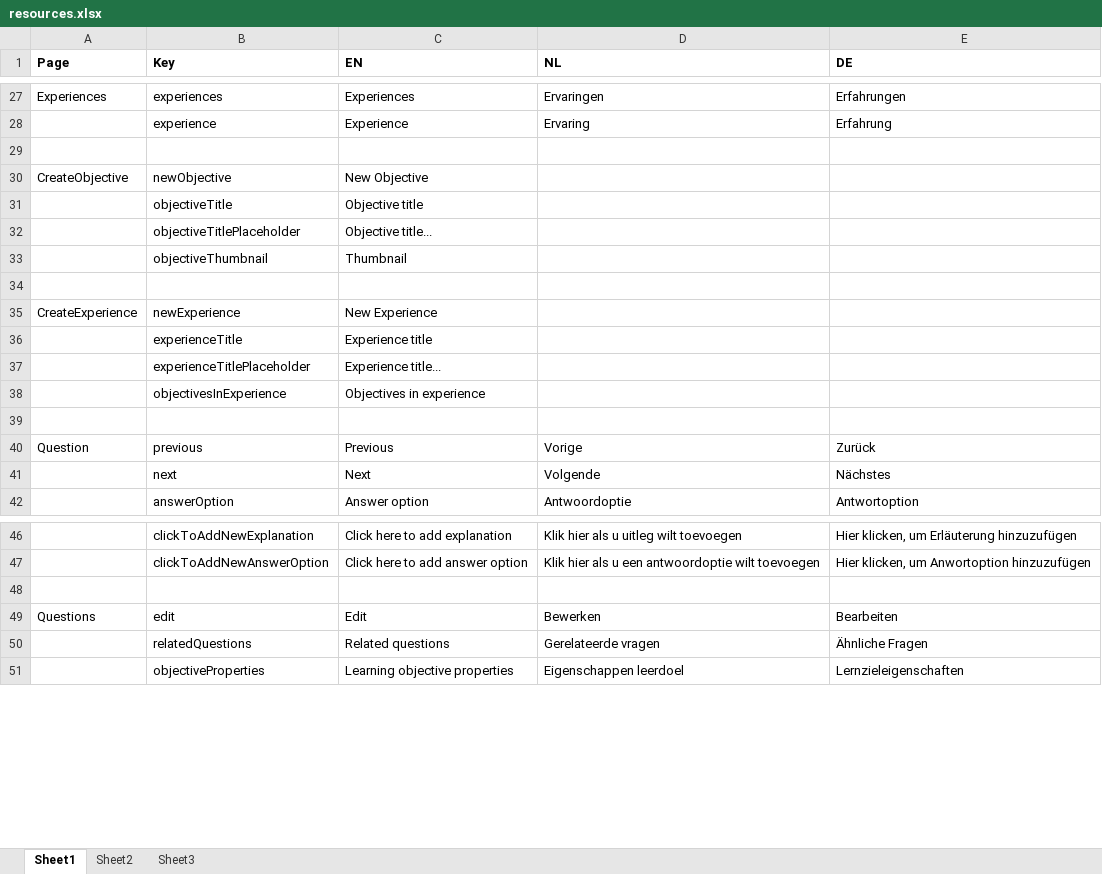
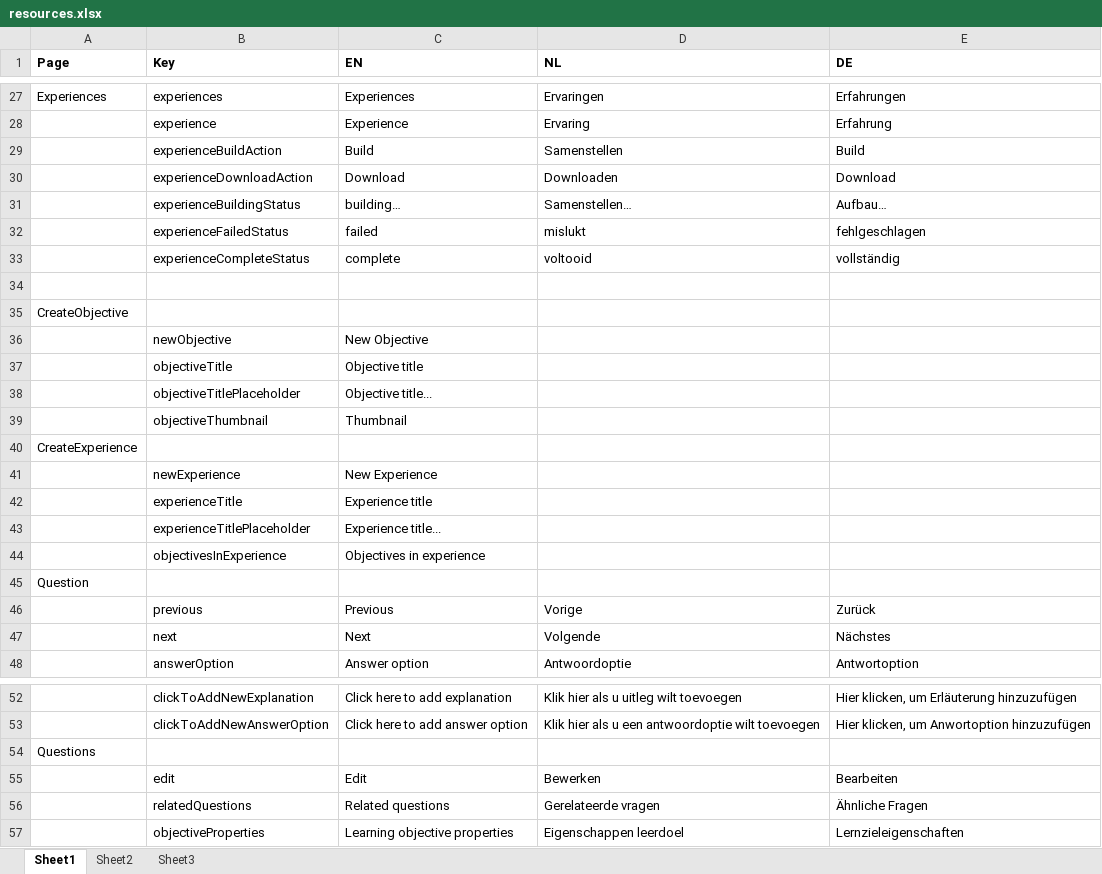
Before and after one commit to jaw4ik/assessment, an Excel workbook: sources/easygenerator.Web/App/localization/resources.xlsx, sheet Sheet1, drawn as a sheet; only a part is shown, gaps mark what is left out; values as stored, in another font and other column widths than the file's, no borders; addresses are those after the commit; the diff names each change by its address in the sheet, - before the commit and + after, or states it on an @@ line.

Commit message:
buildExperience localization

```diff
--- a/sources/easygenerator.Web/App/localization/resources.xlsx (sheet Sheet1)
+++ b/sources/easygenerator.Web/App/localization/resources.xlsx (sheet Sheet1)
+row 29:  | experienceBuildAction | Build | Samenstellen | Build
+row 30:  | experienceDownloadAction | Download | Downloaden | Download
+row 31:  | experienceBuildingStatus | building… | Samenstellen… | Aufbau…
+row 32:  | experienceFailedStatus | failed | mislukt | fehlgeschlagen
+row 33:  | experienceCompleteStatus | complete | voltooid | vollständig
+row 35: CreateObjective
-A36 (Page): CreateObjective
+A36 (Page): (empty)
-A40 (Page): (empty)
+A40 (Page): CreateExperience
-A41 (Page): CreateExperience
+A41 (Page): (empty)
-A45 (Page): (empty)
+A45 (Page): Question
-A46 (Page): Question
+A46 (Page): (empty)
-A54 (Page): (empty)
+A54 (Page): Questions
-A55 (Page): Questions
+A55 (Page): (empty)
```
Also changed, not shown: 1 other file.
